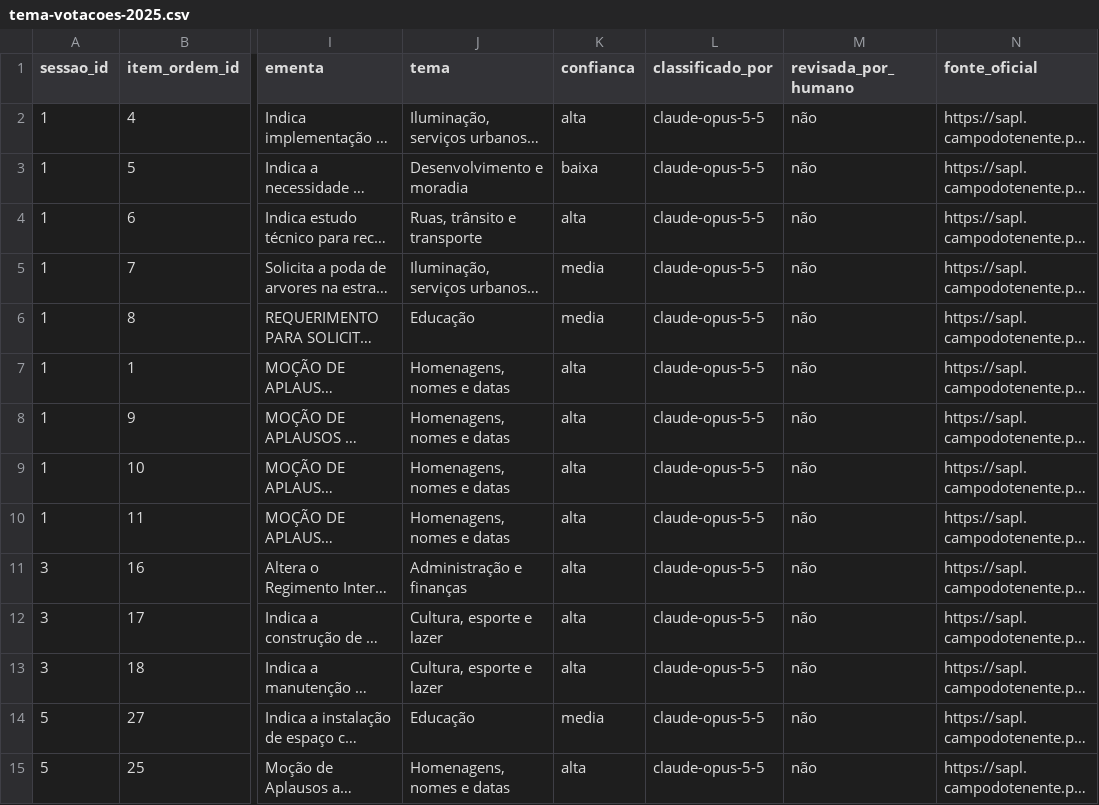
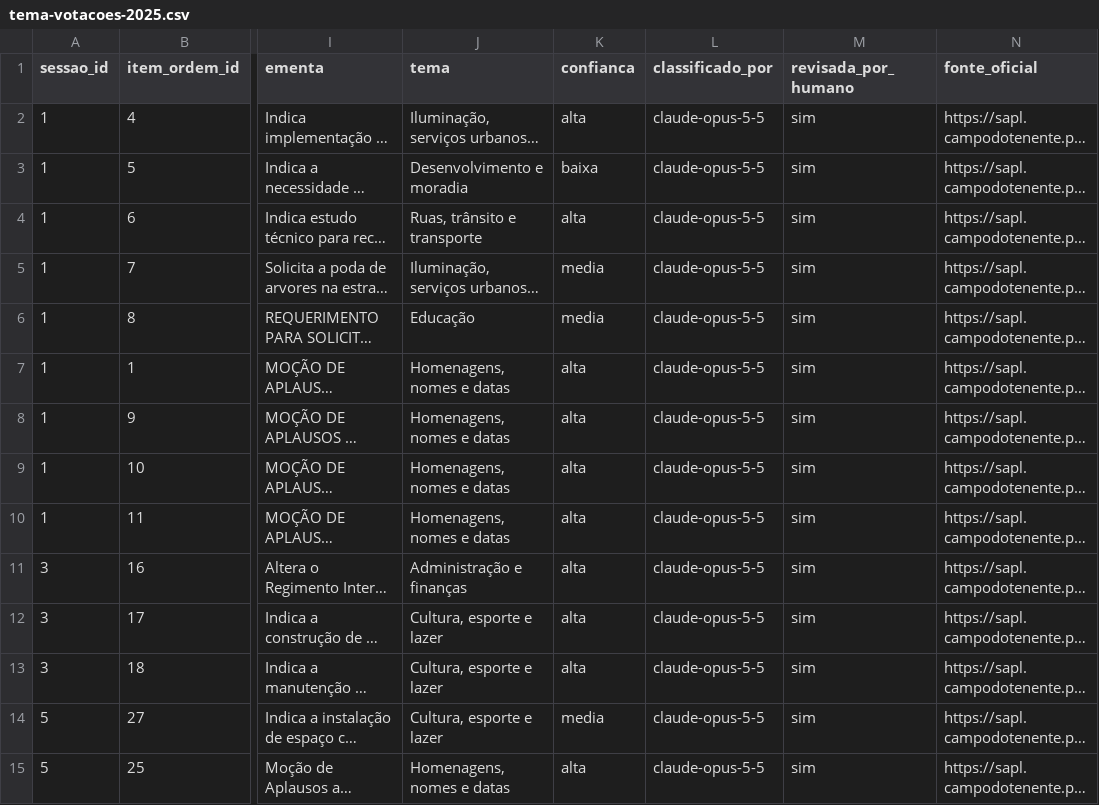
Before and after one commit to EmPratosLimpos/campo-do-tenente, a CSV file: dados/tratados/tema-votacoes-2025.csv, drawn as a sheet; only a part is shown, gaps mark what is left out; long unchanged cells end in …; the diff covers the shown part only; the diff names each change by its address in the sheet, - before the commit and + after, or states it on an @@ line.

Commit message:
Aplica a revisao humana dos temas

```diff
--- a/dados/tratados/tema-votacoes-2025.csv
+++ b/dados/tratados/tema-votacoes-2025.csv
-M2:M15 (revisada_por_humano): não
+M2:M15 (revisada_por_humano): sim
-J14 (tema): Educação
+J14 (tema): Cultura, esporte e lazer
```
Also changed, not shown: 108 edited cells elsewhere in this file, dados/tratados/tema-votacoes-2026.csv, 6 other files.
